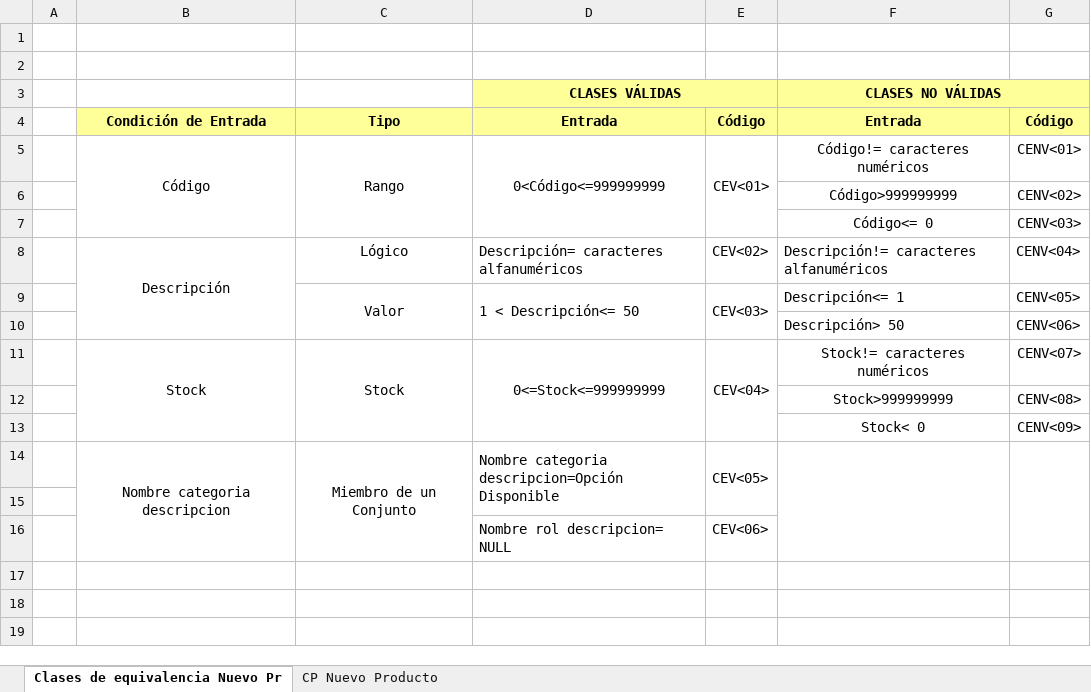
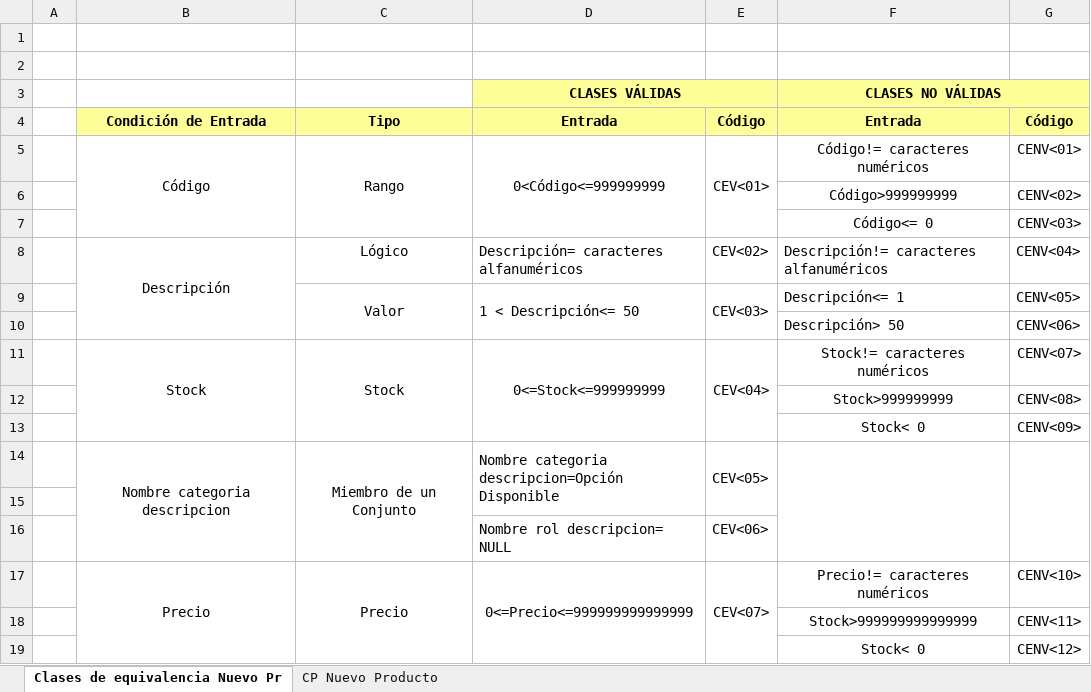
Before and after one commit to a-calero3/Softgenix-Peru, an Excel workbook: 2-Desarrollo/SCIP/pruebas-calidad/SCIP-DCS-M3.xlsx, sheet Clases de equivalencia Nuevo Pr, drawn as a sheet; values as stored, in another font and other column widths than the file's, no borders; charts and pictures not drawn; the diff names each change by its address in the sheet, - before the commit and + after, or states it on an @@ line.

Commit message:
Se añadio el campo Precio a la Tabla de Equivalencias del Modulo Gestionar Producto

```diff
--- a/2-Desarrollo/SCIP/pruebas-calidad/SCIP-DCS-M3.xlsx (sheet Clases de equivalencia Nuevo Pr)
+++ b/2-Desarrollo/SCIP/pruebas-calidad/SCIP-DCS-M3.xlsx (sheet Clases de equivalencia Nuevo Pr)
+row 17:  | Precio | Precio | 0<=Precio<=999999999999999 | CEV<07> | Precio!= caracteres numéricos | CENV<10>
+row 18:  |  |  |  |  | Stock>999999999999999 | CENV<11>
+row 19:  |  |  |  |  | Stock< 0 | CENV<12>
```
